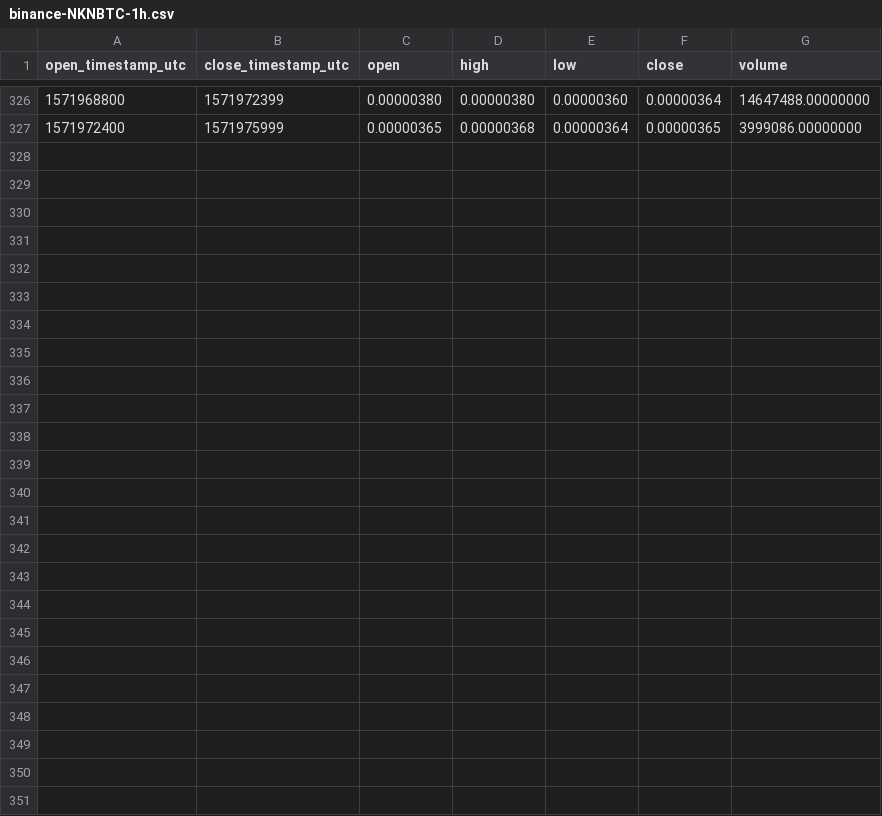
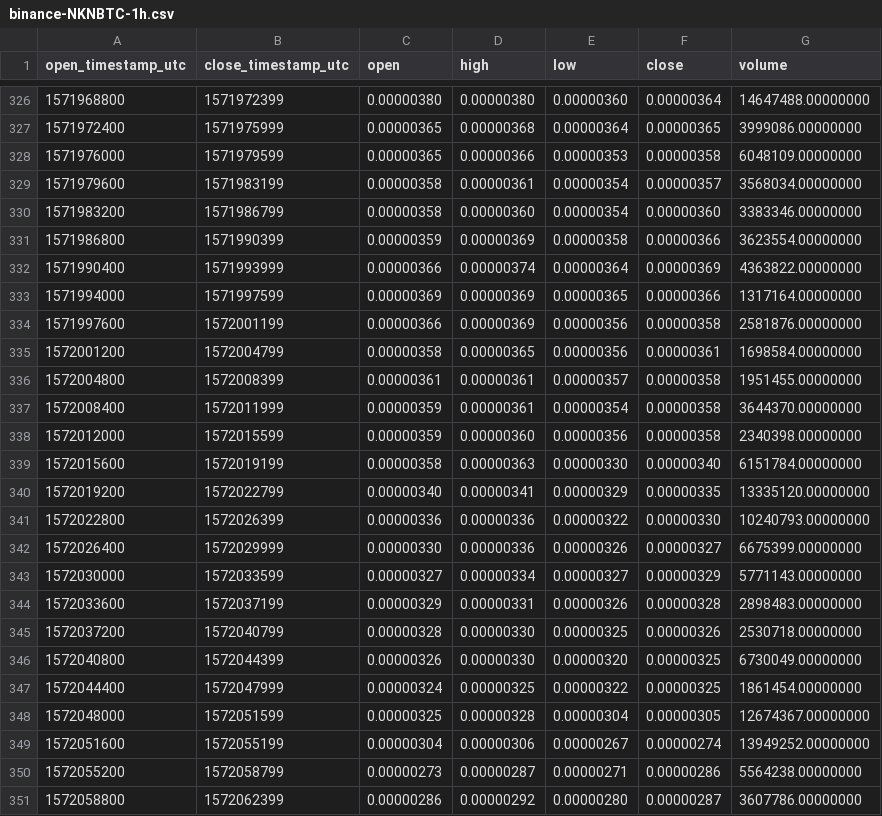
Before and after one commit to cryptobigbro/binance-NKNBTC, a CSV file: binance-NKNBTC-1h.csv, drawn as a sheet; only a part is shown, gaps mark what is left out.

Commit message:
Update OHLCV data.

```diff
--- a/binance-NKNBTC-1h.csv
+++ b/binance-NKNBTC-1h.csv
@@ -327 +327,25 @@ open_timestamp_utc,close_timestamp_utc,open,high,low,close,volume
 1571972400,1571975999,0.00000365,0.00000368,0.00000364,0.00000365,3999086.00000000
+1571976000,1571979599,0.00000365,0.00000366,0.00000353,0.00000358,6048109.00000000
+1571979600,1571983199,0.00000358,0.00000361,0.00000354,0.00000357,3568034.00000000
+1571983200,1571986799,0.00000358,0.00000360,0.00000354,0.00000360,3383346.00000000
+1571986800,1571990399,0.00000359,0.00000369,0.00000358,0.00000366,3623554.00000000
+1571990400,1571993999,0.00000366,0.00000374,0.00000364,0.00000369,4363822.00000000
+1571994000,1571997599,0.00000369,0.00000369,0.00000365,0.00000366,1317164.00000000
+1571997600,1572001199,0.00000366,0.00000369,0.00000356,0.00000358,2581876.00000000
+1572001200,1572004799,0.00000358,0.00000365,0.00000356,0.00000361,1698584.00000000
+1572004800,1572008399,0.00000361,0.00000361,0.00000357,0.00000358,1951455.00000000
+1572008400,1572011999,0.00000359,0.00000361,0.00000354,0.00000358,3644370.00000000
+1572012000,1572015599,0.00000359,0.00000360,0.00000356,0.00000358,2340398.00000000
+1572015600,1572019199,0.00000358,0.00000363,0.00000330,0.00000340,6151784.00000000
+1572019200,1572022799,0.00000340,0.00000341,0.00000329,0.00000335,13335120.00000000
+1572022800,1572026399,0.00000336,0.00000336,0.00000322,0.00000330,10240793.00000000
+1572026400,1572029999,0.00000330,0.00000336,0.00000326,0.00000327,6675399.00000000
+1572030000,1572033599,0.00000327,0.00000334,0.00000327,0.00000329,5771143.00000000
+1572033600,1572037199,0.00000329,0.00000331,0.00000326,0.00000328,2898483.00000000
+1572037200,1572040799,0.00000328,0.00000330,0.00000325,0.00000326,2530718.00000000
+1572040800,1572044399,0.00000326,0.00000330,0.00000320,0.00000325,6730049.00000000
+1572044400,1572047999,0.00000324,0.00000325,0.00000322,0.00000325,1861454.00000000
+1572048000,1572051599,0.00000325,0.00000328,0.00000304,0.00000305,12674367.00000000
+1572051600,1572055199,0.00000304,0.00000306,0.00000267,0.00000274,13949252.00000000
+1572055200,1572058799,0.00000273,0.00000287,0.00000271,0.00000286,5564238.00000000
+1572058800,1572062399,0.00000286,0.00000292,0.00000280,0.00000287,3607786.00000000
```
Also changed, not shown: binance-NKNBTC-1d.csv, 1 other file.
